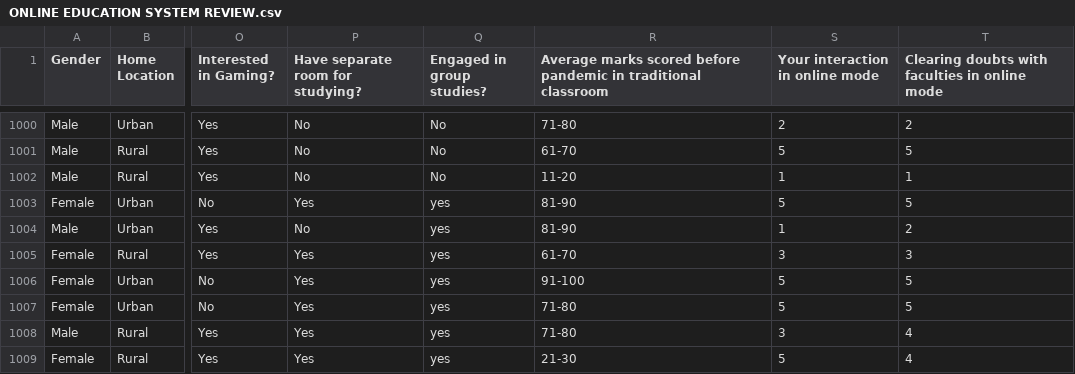
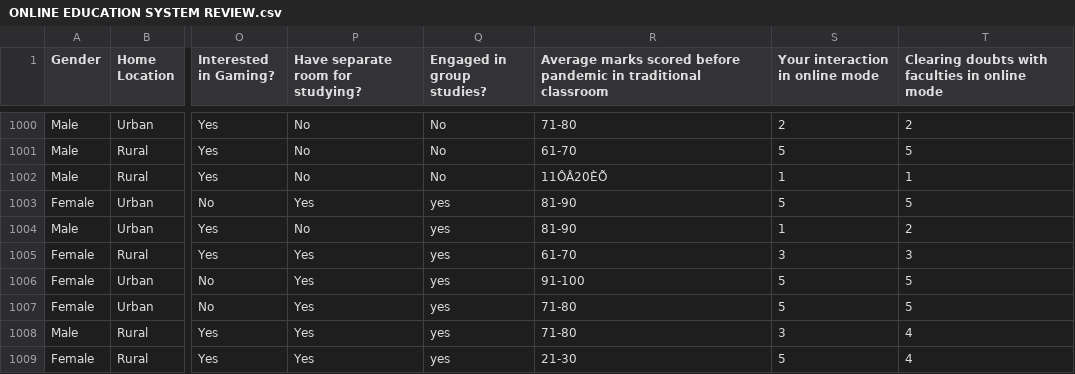
Before and after one commit to ranlinsheng/Online-Education-Performance-Dashboard, a CSV file: Education Shiny/Data/ONLINE EDUCATION SYSTEM REVIEW.csv, drawn as a sheet; only a part is shown, gaps mark what is left out; the diff covers the shown part only; the diff names each change by its address in the sheet, - before the commit and + after, or states it on an @@ line.

```diff
--- a/Education Shiny/Data/ONLINE EDUCATION SYSTEM REVIEW.csv
+++ b/Education Shiny/Data/ONLINE EDUCATION SYSTEM REVIEW.csv
-R1002: 11-20
+R1002: 11ÔÂ20ÈÕ
```
Also changed, not shown: 5 edited cells elsewhere in this file, 6 other files.
